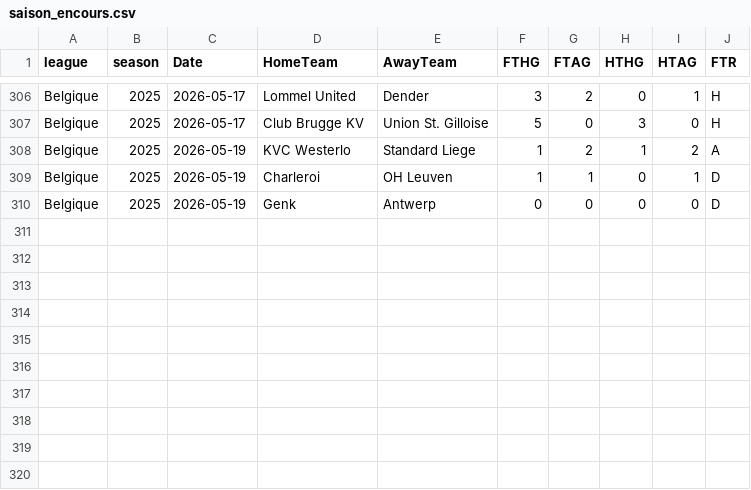
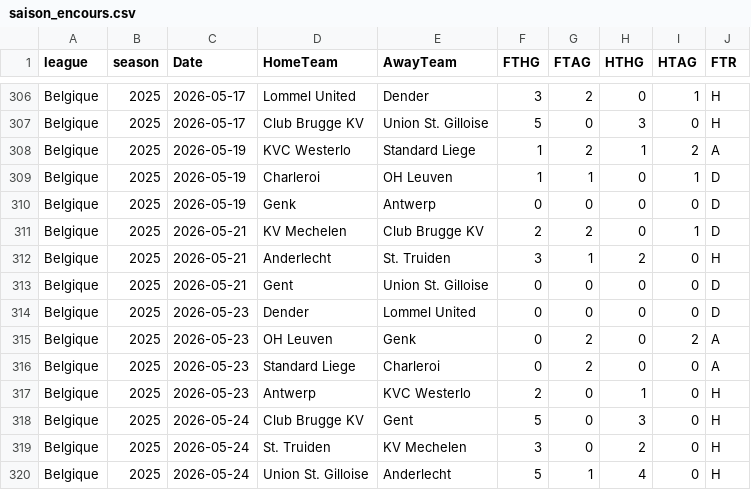
Before and after one commit to bobbobunda01/betsmat_goal_modele, a CSV file: data/belg/saison_encours.csv, drawn as a sheet; only a part is shown, gaps mark what is left out; the diff names each change by its address in the sheet, - before the commit and + after, or states it on an @@ line.

```diff
--- a/data/belg/saison_encours.csv
+++ b/data/belg/saison_encours.csv
+row 311: Belgique | 2025 | 2026-05-21 | KV Mechelen | Club Brugge KV | 2 | 2 | 0 | 1 | D
+row 312: Belgique | 2025 | 2026-05-21 | Anderlecht | St. Truiden | 3 | 1 | 2 | 0 | H
+row 313: Belgique | 2025 | 2026-05-21 | Gent | Union St. Gilloise | 0 | 0 | 0 | 0 | D
+row 314: Belgique | 2025 | 2026-05-23 | Dender | Lommel United | 0 | 0 | 0 | 0 | D
+row 315: Belgique | 2025 | 2026-05-23 | OH Leuven | Genk | 0 | 2 | 0 | 2 | A
+row 316: Belgique | 2025 | 2026-05-23 | Standard Liege | Charleroi | 0 | 2 | 0 | 0 | A
+row 317: Belgique | 2025 | 2026-05-23 | Antwerp | KVC Westerlo | 2 | 0 | 1 | 0 | H
+row 318: Belgique | 2025 | 2026-05-24 | Club Brugge KV | Gent | 5 | 0 | 3 | 0 | H
+row 319: Belgique | 2025 | 2026-05-24 | St. Truiden | KV Mechelen | 3 | 0 | 2 | 0 | H
+row 320: Belgique | 2025 | 2026-05-24 | Union St. Gilloise | Anderlecht | 5 | 1 | 4 | 0 | H
```
Also changed, not shown: data/egypte/saison_encours.csv, data/lg1/saison_encours.csv, 30 other files.
